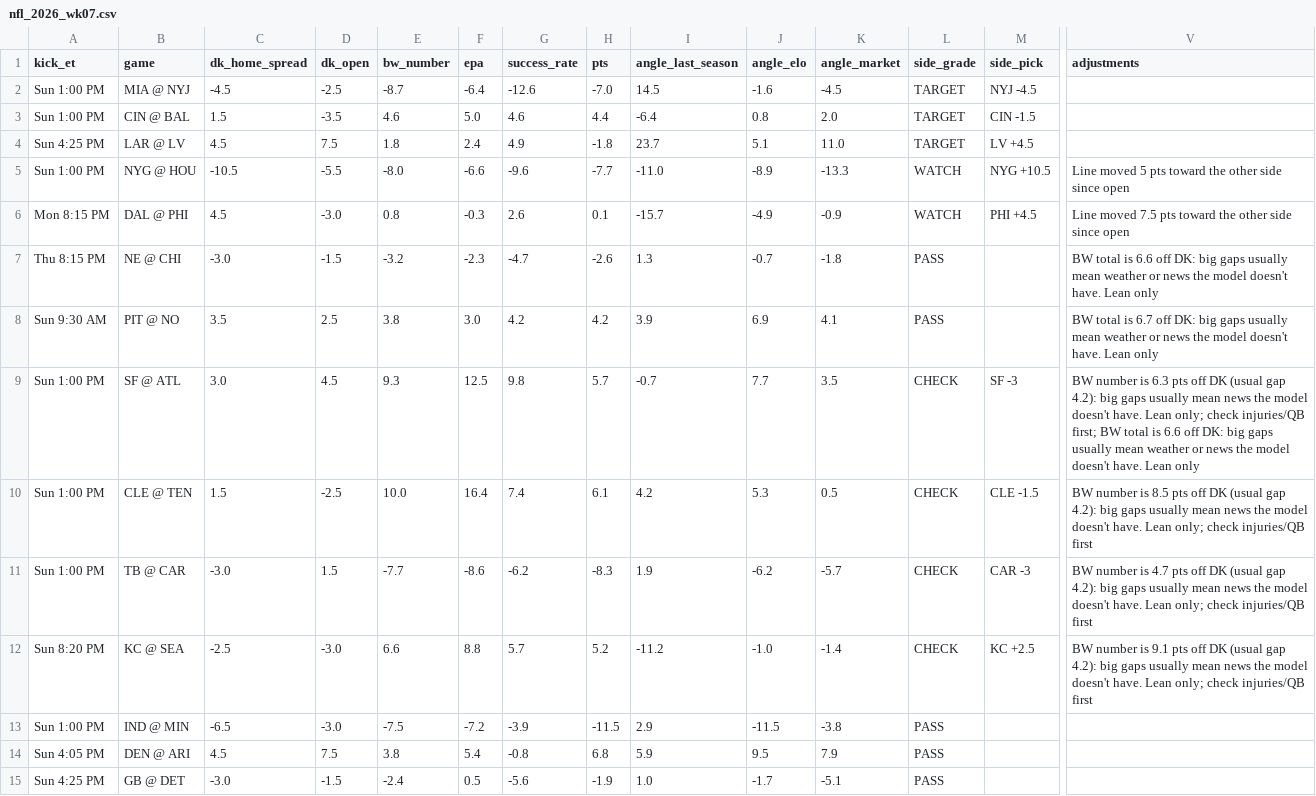
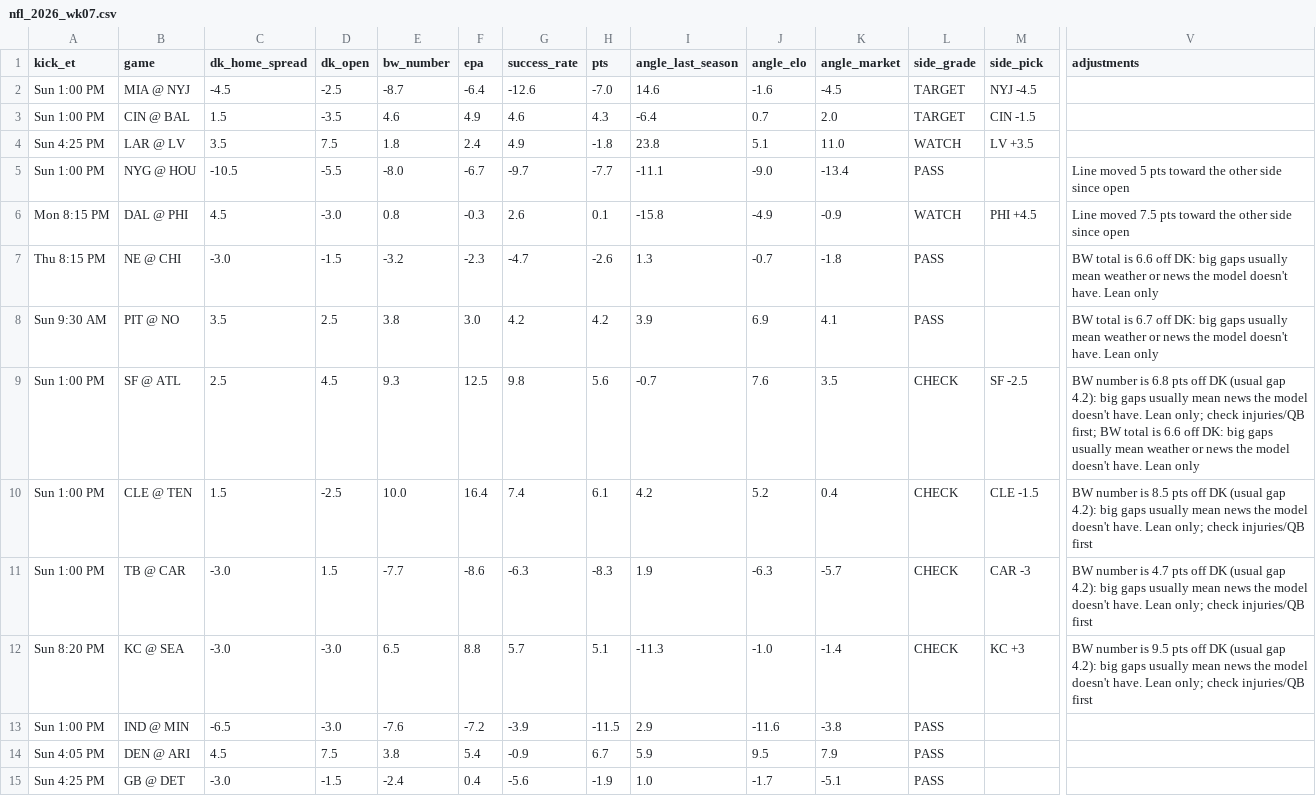
Before and after one commit to tdfarrell/betting-research, a CSV file: data/boards/nfl_2026_wk07.csv, drawn as a sheet; only a part is shown, gaps mark what is left out; the diff names each change by its address in the sheet, - before the commit and + after, or states it on an @@ line.

```diff
--- a/data/boards/nfl_2026_wk07.csv
+++ b/data/boards/nfl_2026_wk07.csv
-I2 (angle_last_season): 14.5
+I2 (angle_last_season): 14.6
-F3 (epa): 5.0
+F3 (epa): 4.9
-H3 (pts): 4.4
+H3 (pts): 4.3
-J3 (angle_elo): 0.8
+J3 (angle_elo): 0.7
-C4 (dk_home_spread): 4.5
+C4 (dk_home_spread): 3.5
-I4 (angle_last_season): 23.7
+I4 (angle_last_season): 23.8
-L4 (side_grade): TARGET
+L4 (side_grade): WATCH
-M4 (side_pick): LV +4.5
+M4 (side_pick): LV +3.5
-F5 (epa): -6.6
+F5 (epa): -6.7
-G5 (success_rate): -9.6
+G5 (success_rate): -9.7
-I5 (angle_last_season): -11.0
+I5 (angle_last_season): -11.1
-J5 (angle_elo): -8.9
+J5 (angle_elo): -9.0
-K5 (angle_market): -13.3
+K5 (angle_market): -13.4
-L5 (side_grade): WATCH
+L5 (side_grade): PASS
-M5 (side_pick): NYG +10.5
+M5 (side_pick): (empty)
-I6 (angle_last_season): -15.7
+I6 (angle_last_season): -15.8
-C9 (dk_home_spread): 3.0
+C9 (dk_home_spread): 2.5
-H9 (pts): 5.7
+H9 (pts): 5.6
-J9 (angle_elo): 7.7
+J9 (angle_elo): 7.6
-M9 (side_pick): SF -3
+M9 (side_pick): SF -2.5
-V9 (adjustments): …number is 6.3 pts off…
+V9 (adjustments): …number is 6.8 pts off…
-J10 (angle_elo): 5.3
+J10 (angle_elo): 5.2
-K10 (angle_market): 0.5
+K10 (angle_market): 0.4
-G11 (success_rate): -6.2
+G11 (success_rate): -6.3
-J11 (angle_elo): -6.2
+J11 (angle_elo): -6.3
-C12 (dk_home_spread): -2.5
+C12 (dk_home_spread): -3.0
-E12 (bw_number): 6.6
+E12 (bw_number): 6.5
-H12 (pts): 5.2
+H12 (pts): 5.1
-I12 (angle_last_season): -11.2
+I12 (angle_last_season): -11.3
-M12 (side_pick): KC +2.5
+M12 (side_pick): KC +3
-V12 (adjustments): …number is 9.1 pts off…
+V12 (adjustments): …number is 9.5 pts off…
-E13 (bw_number): -7.5
+E13 (bw_number): -7.6
-J13 (angle_elo): -11.5
+J13 (angle_elo): -11.6
-G14 (success_rate): -0.8
+G14 (success_rate): -0.9
-H14 (pts): 6.8
+H14 (pts): 6.7
-F15 (epa): 0.5
+F15 (epa): 0.4
```
Also changed, not shown: data/boards/cfb_2026-10-22.csv, data/grades/props_picks.csv, 37 other files.
